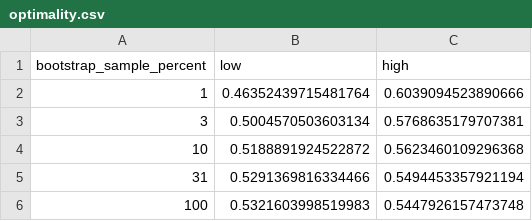
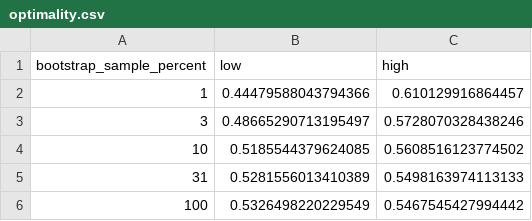
Before and after one commit to nathimel/modals-effcomm, a CSV file: multirun/universe=cognition/prior=modality_corpus/utility=half_credit/agent_type=literal/analysis/correlations/optimality.csv, drawn as a sheet.

```diff
--- a/multirun/universe=cognition/prior=modality_corpus/utility=half_credit/agent_type=literal/analysis/correlations/optimality.csv
+++ b/multirun/universe=cognition/prior=modality_corpus/utility=half_credit/agent_type=literal/analysis/correlations/optimality.csv
@@ -1,6 +1,6 @@
 bootstrap_sample_percent,low,high
-1,0.46352439715481764,0.6039094523890666
-3,0.5004570503603134,0.5768635179707381
-10,0.5188891924522872,0.5623460109296368
-31,0.5291369816334466,0.5494453357921194
-100,0.5321603998519983,0.5447926157473748
+1,0.44479588043794366,0.610129916864457
+3,0.48665290713195497,0.5728070328438246
+10,0.5185544379624085,0.5608516123774502
+31,0.5281556013410389,0.5498163974113133
+100,0.5326498220229549,0.5467545427994442
```
Also changed, not shown: multirun/universe=cognition/prior=modality_corpus/utility=half_credit/agent_type=literal/analysis/correlations/informativity.csv, multirun/universe=cognition/prior=modality_corpus/utility=half_credit/agent_type=literal/analysis/correlations/simplicity.csv, 14 other files.
